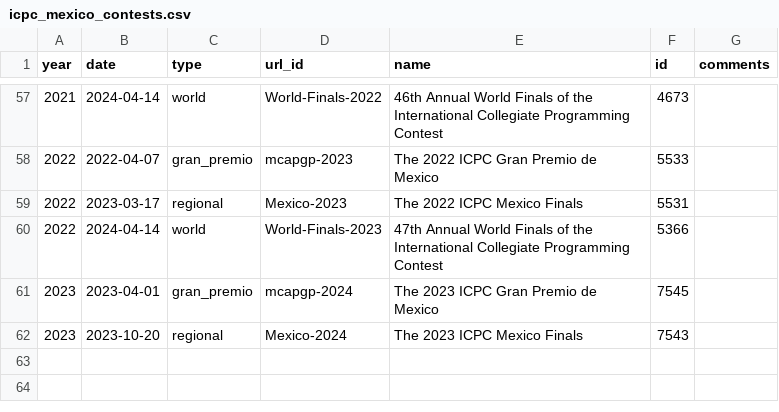
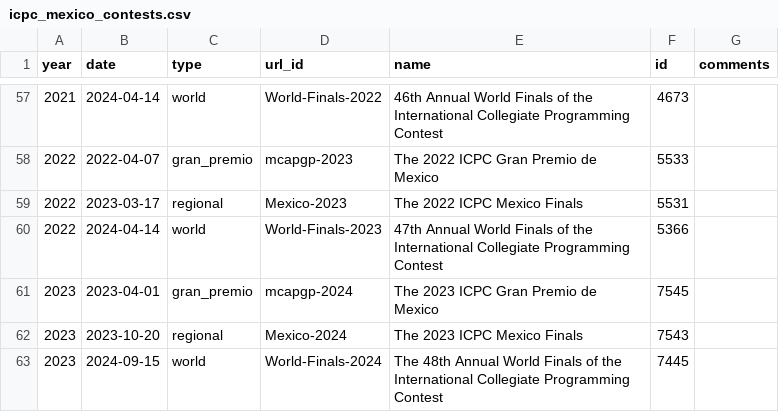
Before and after one commit to club-de-algoritmos/icpc-mexico-history, a CSV file: data/icpc_mexico_contests.csv, drawn as a sheet; only a part is shown, gaps mark what is left out.

```diff
--- a/data/icpc_mexico_contests.csv
+++ b/data/icpc_mexico_contests.csv
@@ -62 +62,2 @@ year,date,type,url_id,name,id,comments
 2023,2023-10-20,regional,Mexico-2024,The 2023 ICPC Mexico Finals,7543,
+2023,2024-09-15,world,World-Finals-2024,The 48th Annual World Finals of the International Collegiate Programming Contest,7445,
```
Also changed, not shown: 6 other files.
